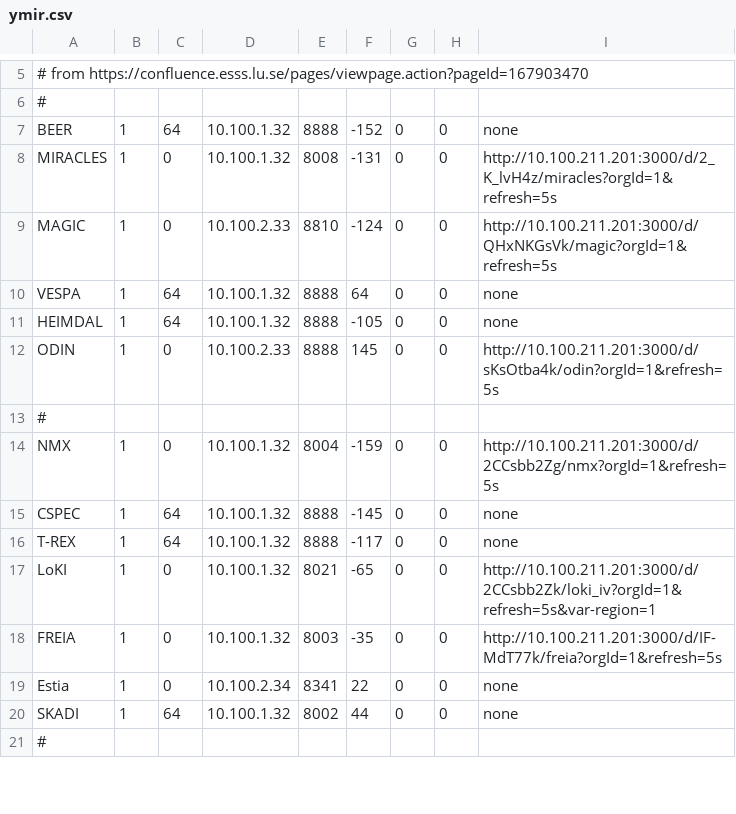
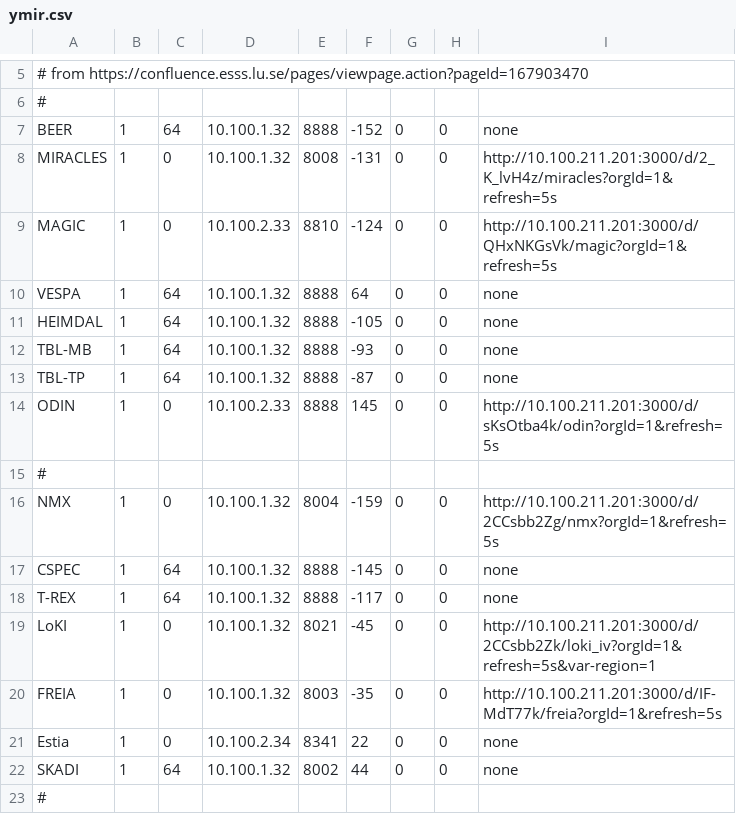
Before and after one commit to ess-dmsc/server-dashboard, a CSV file: dashboard/ymir.csv, drawn as a sheet; only a part is shown, gaps mark what is left out.

Commit message:
adding TBL to dashboard

```diff
--- a/dashboard/ymir.csv
+++ b/dashboard/ymir.csv
@@ -11,2 +11,4 @@ VESPA,     1, 64, 10.100.1.32, 8888,   64, 0, 0, none
 HEIMDAL,   1, 64, 10.100.1.32, 8888, -105, 0, 0, none
+TBL-MB,    1, 64, 10.100.1.32, 8888, -93, 0, 0, none
+TBL-TP,    1, 64, 10.100.1.32, 8888, -87, 0, 0, none
 ODIN,      1, 0, 10.100.2.33, 8888,  145, 0, 0, http://10.100.211.201:3000/d/sKsOtba4k/odin?orgId=1&refresh=5s
@@ -16,3 +18,3 @@ CSPEC, 1, 64, 10.100.1.32, 8888, -145, 0, 0, none
 T-REX, 1, 64, 10.100.1.32, 8888, -117, 0, 0, none
-LoKI,  1,  0, 10.100.1.32, 8021,  -65, 0, 0, http://10.100.211.201:3000/d/2CCsbb2Zk/loki_iv?orgId=1&refresh=5s&var-region=1
+LoKI,  1,  0, 10.100.1.32, 8021,  -45, 0, 0, http://10.100.211.201:3000/d/2CCsbb2Zk/loki_iv?orgId=1&refresh=5s&var-region=1
 FREIA, 1,  0, 10.100.1.32, 8003,  -35, 0, 0, http://10.100.211.201:3000/d/IF-MdT77k/freia?orgId=1&refresh=5s
```
